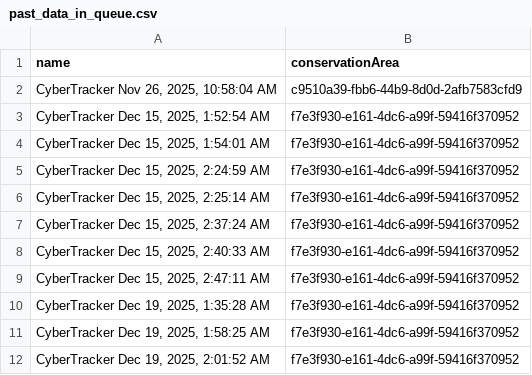
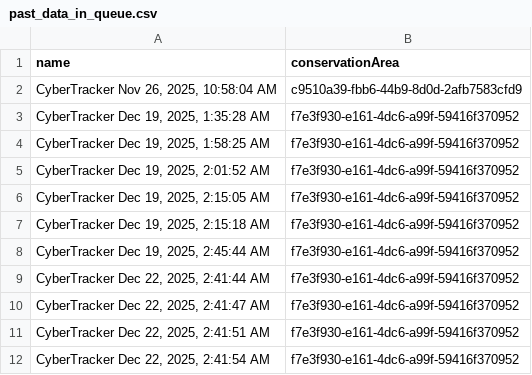
Before and after one commit to dmontecino/smart_data_queue_alert_cambodia_wetlands, a CSV file: past_data_in_queue.csv, drawn as a sheet; only a part is shown; the shorter side is filled out with more unchanged rows; the diff names each change by its address in the sheet, - before the commit and + after, or states it on an @@ line.

```diff
--- a/past_data_in_queue.csv
+++ b/past_data_in_queue.csv
-row 3: CyberTracker Dec 15, 2025, 1:52:54 AM | f7e3f930-e161-4dc6-a99f-59416f370952
-row 4: CyberTracker Dec 15, 2025, 1:54:01 AM | f7e3f930-e161-4dc6-a99f-59416f370952
-row 5: CyberTracker Dec 15, 2025, 2:24:59 AM | f7e3f930-e161-4dc6-a99f-59416f370952
-row 6: CyberTracker Dec 15, 2025, 2:25:14 AM | f7e3f930-e161-4dc6-a99f-59416f370952
-row 7: CyberTracker Dec 15, 2025, 2:37:24 AM | f7e3f930-e161-4dc6-a99f-59416f370952
-row 8: CyberTracker Dec 15, 2025, 2:40:33 AM | f7e3f930-e161-4dc6-a99f-59416f370952
-row 9: CyberTracker Dec 15, 2025, 2:47:11 AM | f7e3f930-e161-4dc6-a99f-59416f370952
```
